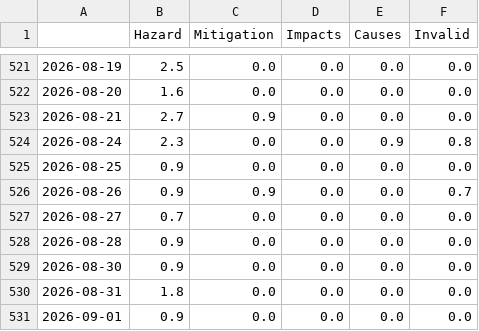
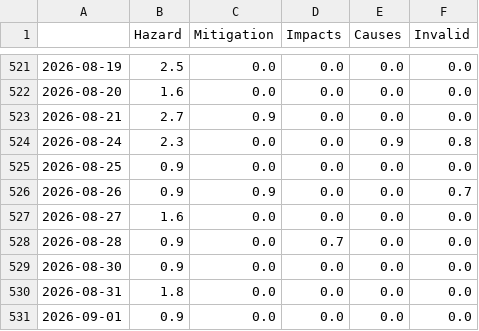
Before and after one commit to paulski99-news/volcanoIsComing, a CSV file: csv/topics_date.csv, drawn as a sheet; only a part is shown, gaps mark what is left out.

```diff
--- a/csv/topics_date.csv
+++ b/csv/topics_date.csv
@@ -526,4 +526,4 @@
 2026-08-26,0.9,0.9,0.0,0.0,0.7
-2026-08-27,0.7,0.0,0.0,0.0,0.0
-2026-08-28,0.9,0.0,0.0,0.0,0.0
+2026-08-27,1.6,0.0,0.0,0.0,0.0
+2026-08-28,0.9,0.0,0.7,0.0,0.0
 2026-08-30,0.9,0.0,0.0,0.0,0.0
```
Also changed, not shown: 4 other files.
